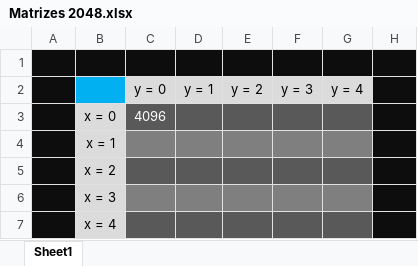
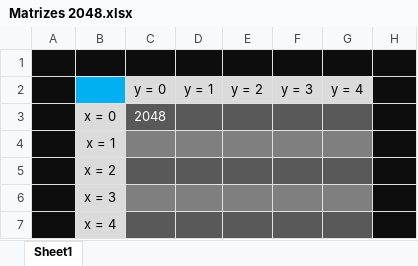
Before and after one commit to Deoprag/jogo-2048, an Excel workbook: Telas/Matrizes 2048.xlsx, sheet Sheet1, drawn as a sheet; only a part is shown; values as stored, in another font and other column widths than the file's, no borders; the diff names each change by its address in the sheet, - before the commit and + after, or states it on an @@ line.

```diff
--- a/Telas/Matrizes 2048.xlsx (sheet Sheet1)
+++ b/Telas/Matrizes 2048.xlsx (sheet Sheet1)
-C3 (y = 0): 4096
+C3 (y = 0): 2048
```
Also changed, not shown: 8 other files.
